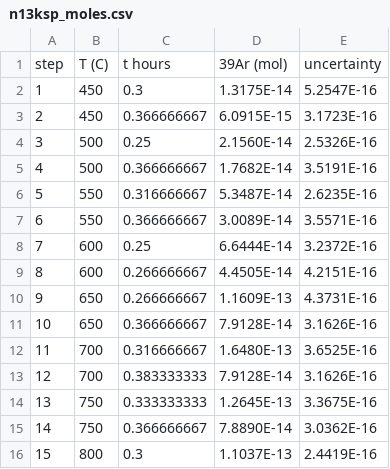
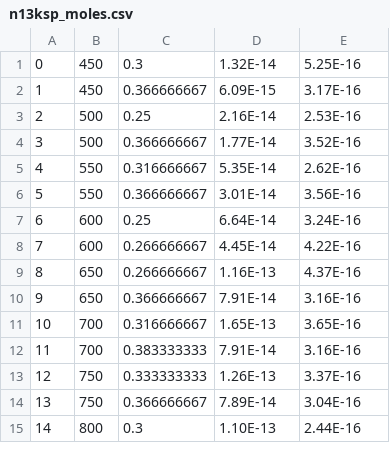
Before and after one commit to dgorin1/diffusion_vectorized, a CSV file: data/n13ksp_moles.csv, drawn as a sheet; only a part is shown; removed rows and columns are numbered as before the commit, all else as after; the diff covers the shown part only; the diff names each change by its address in the sheet, - before the commit and + after, or states it on an @@ line.

```diff
--- a/data/n13ksp_moles.csv
+++ b/data/n13ksp_moles.csv
-row 1: step | T (C) | t hours | 39Ar (mol) | uncertainty
@@ column A renumbered from row 1 down @@
-D1: 1.3175E-14
+D1: 1.32E-14
-E1: 5.2547E-16
+E1: 5.25E-16
-D2: 6.0915E-15
+D2: 6.09E-15
-E2: 3.1723E-16
+E2: 3.17E-16
-D3: 2.1560E-14
+D3: 2.16E-14
-E3: 2.5326E-16
+E3: 2.53E-16
-D4: 1.7682E-14
+D4: 1.77E-14
-E4: 3.5191E-16
+E4: 3.52E-16
-D5: 5.3487E-14
+D5: 5.35E-14
-E5: 2.6235E-16
+E5: 2.62E-16
-D6: 3.0089E-14
+D6: 3.01E-14
-E6: 3.5571E-16
+E6: 3.56E-16
-D7: 6.6444E-14
+D7: 6.64E-14
-E7: 3.2372E-16
+E7: 3.24E-16
-D8: 4.4505E-14
+D8: 4.45E-14
-E8: 4.2151E-16
+E8: 4.22E-16
-D9: 1.1609E-13
+D9: 1.16E-13
-E9: 4.3731E-16
+E9: 4.37E-16
-D10: 7.9128E-14
+D10: 7.91E-14
-E10: 3.1626E-16
+E10: 3.16E-16
-D11: 1.6480E-13
+D11: 1.65E-13
-E11: 3.6525E-16
+E11: 3.65E-16
-D12: 7.9128E-14
+D12: 7.91E-14
-E12: 3.1626E-16
+E12: 3.16E-16
-D13: 1.2645E-13
+D13: 1.26E-13
-E13: 3.3675E-16
+E13: 3.37E-16
-D14: 7.8890E-14
+D14: 7.89E-14
-E14: 3.0362E-16
+E14: 3.04E-16
-D15: 1.1037E-13
+D15: 1.10E-13
-E15: 2.4419E-16
+E15: 2.44E-16
```
Also changed, not shown: 54 edited cells elsewhere in this file, 7 other files.
